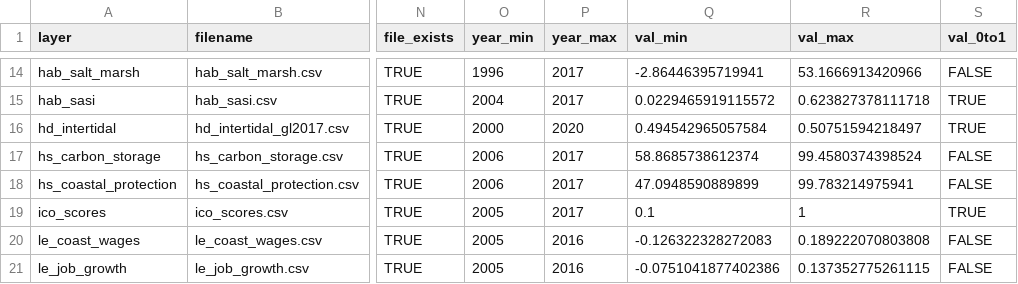
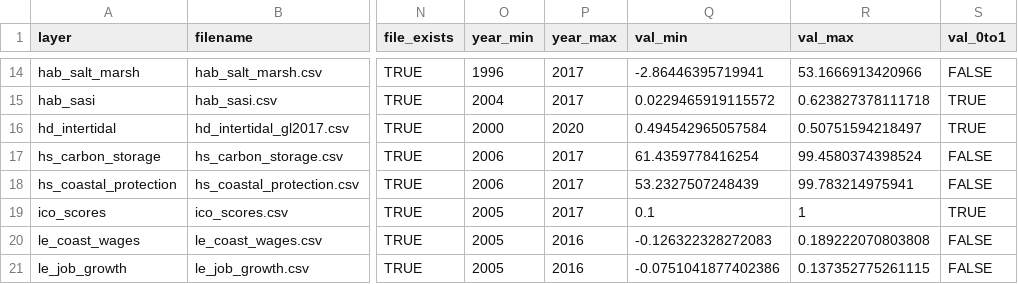
Before and after one commit to OHI-Northeast/ne-scores, a CSV file: region/layers.csv, drawn as a sheet; only a part is shown, gaps mark what is left out; the diff names each change by its address in the sheet, - before the commit and + after, or states it on an @@ line.

```diff
--- a/region/layers.csv
+++ b/region/layers.csv
-Q17 (val_min): 58.8685738612374
+Q17 (val_min): 61.4359778416254
-Q18 (val_min): 47.0948590889899
+Q18 (val_min): 53.2327507248439
```
Also changed, not shown: region/layers/hab_salt_marsh.csv, region/layers/hs_carbon_storage.csv, 17 other files.
